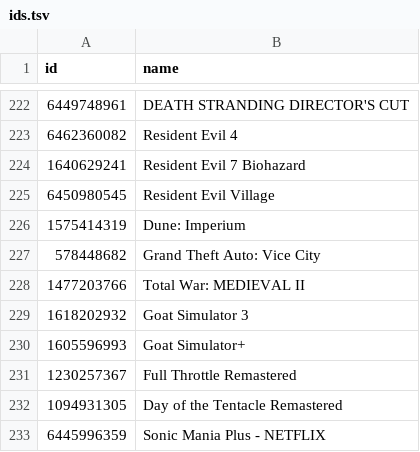
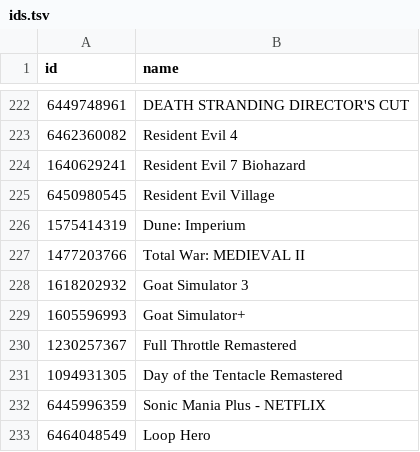
Before and after one commit to albertquiroga/awesome-ios-game-ports, a TSV file: ids.tsv, drawn as a sheet; only a part is shown, gaps mark what is left out; the shorter side is filled out with more unchanged rows; the diff names each change by its address in the sheet, - before the commit and + after, or states it on an @@ line.

Commit message:
Remove duplicate items

```diff
--- a/ids.tsv
+++ b/ids.tsv
-row 227: 578448682 | Grand Theft Auto: Vice City
```
